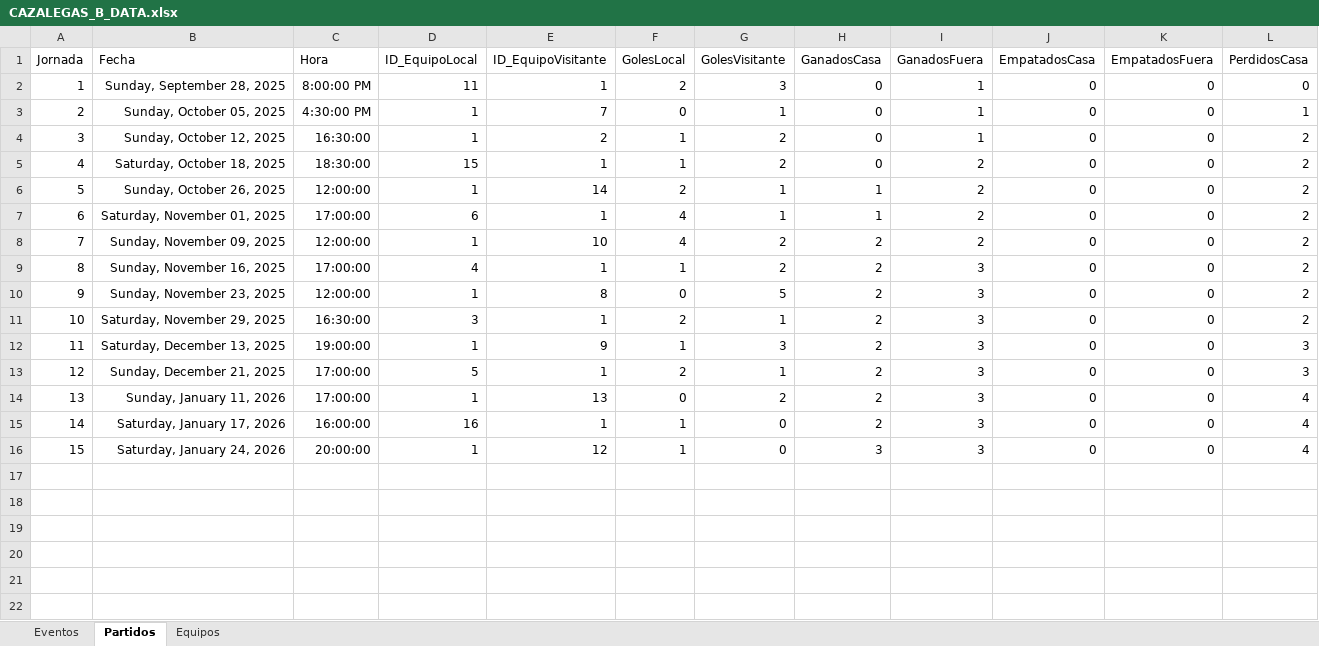
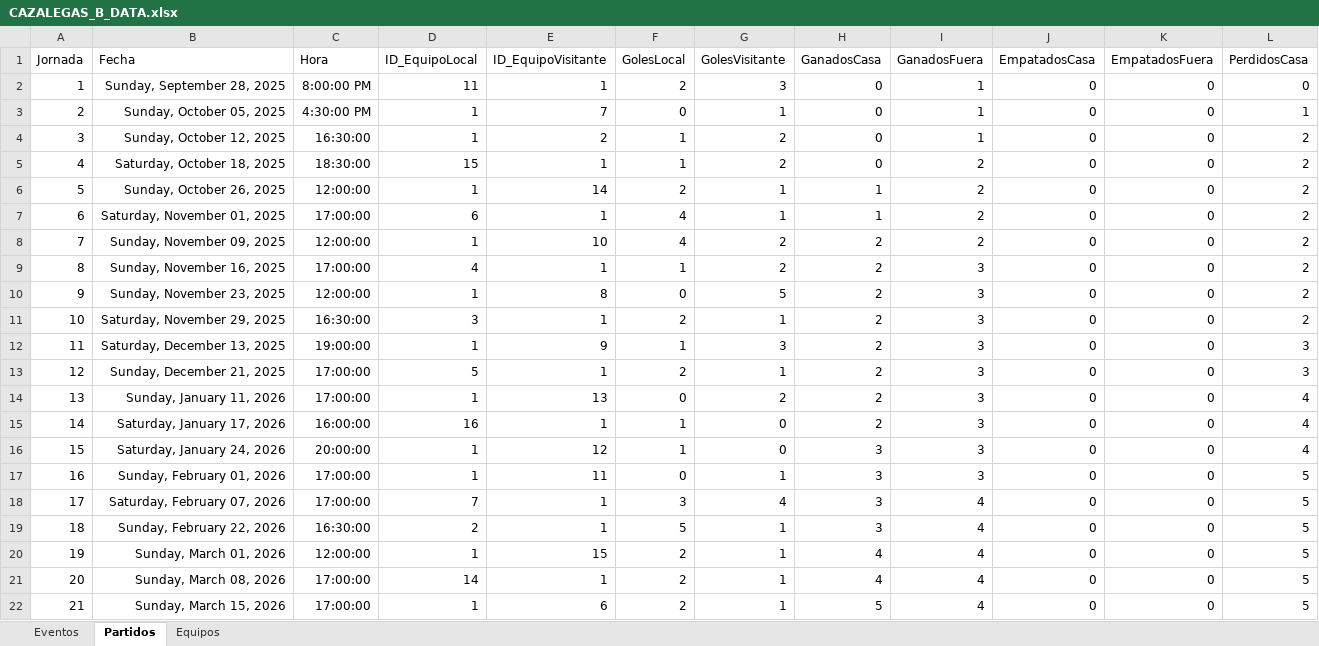
Before and after one commit to DaniLopez23/FootballTeamTracker, an Excel workbook: inst/app/data/CAZALEGAS_B_DATA.xlsx, sheet Partidos, drawn as a sheet; only a part is shown; values as stored, in another font and other column widths than the file's, no borders; rows hold the shown columns only; the diff names each change by its address in the sheet, - before the commit and + after, or states it on an @@ line.

```diff
--- a/inst/app/data/CAZALEGAS_B_DATA.xlsx (sheet Partidos)
+++ b/inst/app/data/CAZALEGAS_B_DATA.xlsx (sheet Partidos)
+row 17: 16 | Sunday, February 01, 2026 | 17:00:00 | 1 | 11 | 0 | 1 | 3 | 3 | 0 | 0 | 5
+row 18: 17 | Saturday, February 07, 2026 | 17:00:00 | 7 | 1 | 3 | 4 | 3 | 4 | 0 | 0 | 5
+row 19: 18 | Sunday, February 22, 2026 | 16:30:00 | 2 | 1 | 5 | 1 | 3 | 4 | 0 | 0 | 5
+row 20: 19 | Sunday, March 01, 2026 | 12:00:00 | 1 | 15 | 2 | 1 | 4 | 4 | 0 | 0 | 5
+row 21: 20 | Sunday, March 08, 2026 | 17:00:00 | 14 | 1 | 2 | 1 | 4 | 4 | 0 | 0 | 5
+row 22: 21 | Sunday, March 15, 2026 | 17:00:00 | 1 | 6 | 2 | 1 | 5 | 4 | 0 | 0 | 5
```
Also changed, not shown: sheet Eventos, 5 other files.
